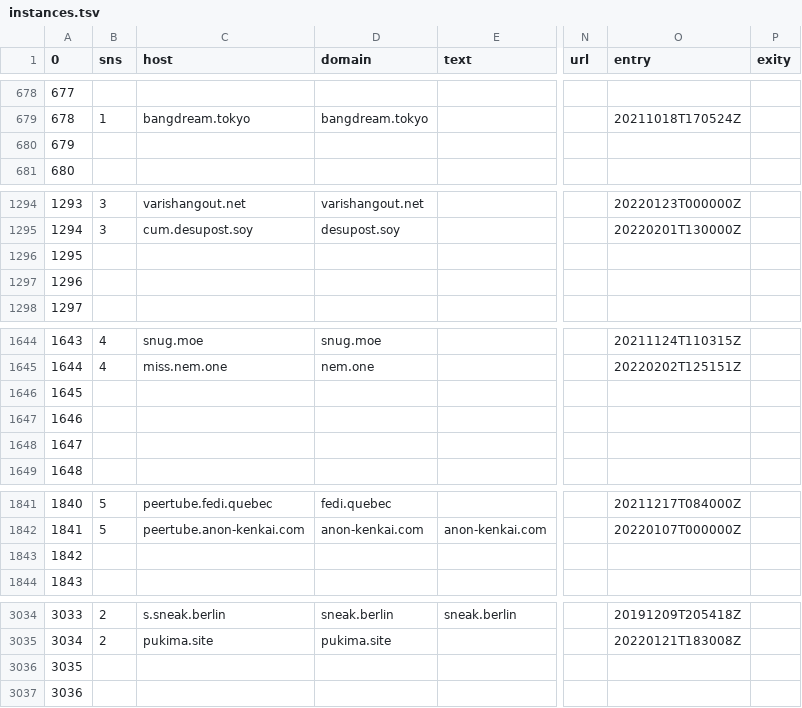
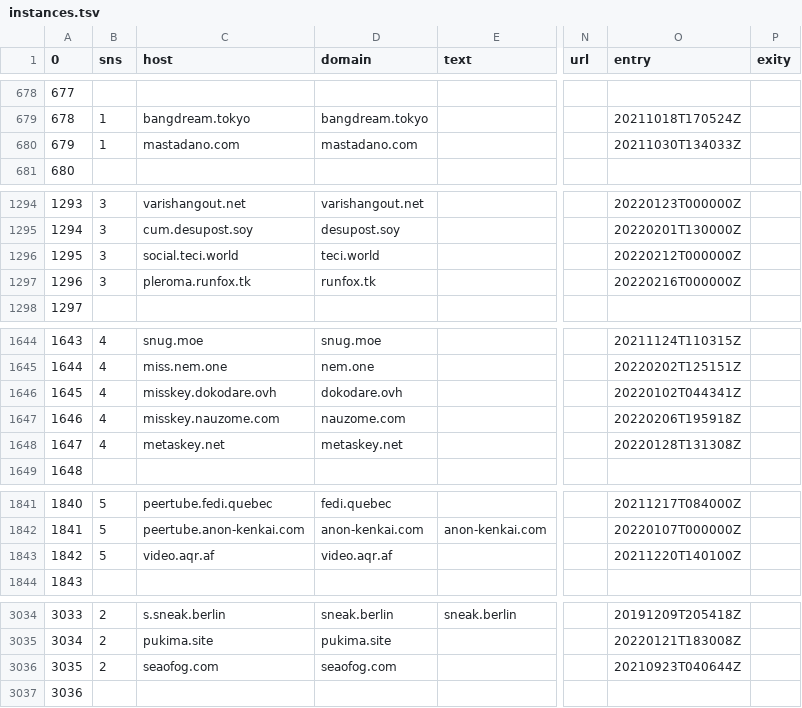
Before and after one commit to InstanceTicker/InstanceTicker, a TSV file: instances.tsv, drawn as a sheet; only a part is shown, gaps mark what is left out; the diff covers the shown part only; the diff names each change by its address in the sheet, - before the commit and + after, or states it on an @@ line.

Commit message:
update -> l3.3yIbK1v

```diff
--- a/instances.tsv
+++ b/instances.tsv
-B680 (sns): (empty)
+B680 (sns): 1
-C680 (host): (empty)
+C680 (host): mastadano.com
-D680 (domain): (empty)
+D680 (domain): mastadano.com
-O680 (entry): (empty)
+O680 (entry): 20211030T134033Z
-B1296:B1297 (sns): (empty)
+B1296:B1297 (sns): 3
-C1296 (host): (empty)
+C1296 (host): social.teci.world
-D1296 (domain): (empty)
+D1296 (domain): teci.world
-O1296 (entry): (empty)
+O1296 (entry): 20220212T000000Z
-C1297 (host): (empty)
+C1297 (host): pleroma.runfox.tk
-D1297 (domain): (empty)
+D1297 (domain): runfox.tk
-O1297 (entry): (empty)
+O1297 (entry): 20220216T000000Z
-B1646:B1648 (sns): (empty)
+B1646:B1648 (sns): 4
-C1646 (host): (empty)
+C1646 (host): misskey.dokodare.ovh
-D1646 (domain): (empty)
+D1646 (domain): dokodare.ovh
-O1646 (entry): (empty)
+O1646 (entry): 20220102T044341Z
-C1647 (host): (empty)
+C1647 (host): misskey.nauzome.com
-D1647 (domain): (empty)
+D1647 (domain): nauzome.com
-O1647 (entry): (empty)
+O1647 (entry): 20220206T195918Z
-C1648 (host): (empty)
+C1648 (host): metaskey.net
-D1648 (domain): (empty)
+D1648 (domain): metaskey.net
-O1648 (entry): (empty)
+O1648 (entry): 20220128T131308Z
-B1843 (sns): (empty)
+B1843 (sns): 5
-C1843 (host): (empty)
+C1843 (host): video.aqr.af
-D1843 (domain): (empty)
+D1843 (domain): video.aqr.af
-O1843 (entry): (empty)
+O1843 (entry): 20211220T140100Z
-B3036 (sns): (empty)
+B3036 (sns): 2
-C3036 (host): (empty)
+C3036 (host): seaofog.com
-D3036 (domain): (empty)
+D3036 (domain): seaofog.com
-O3036 (entry): (empty)
+O3036 (entry): 20210923T040644Z
```
Also changed, not shown: 2 edited cells elsewhere in this file.
